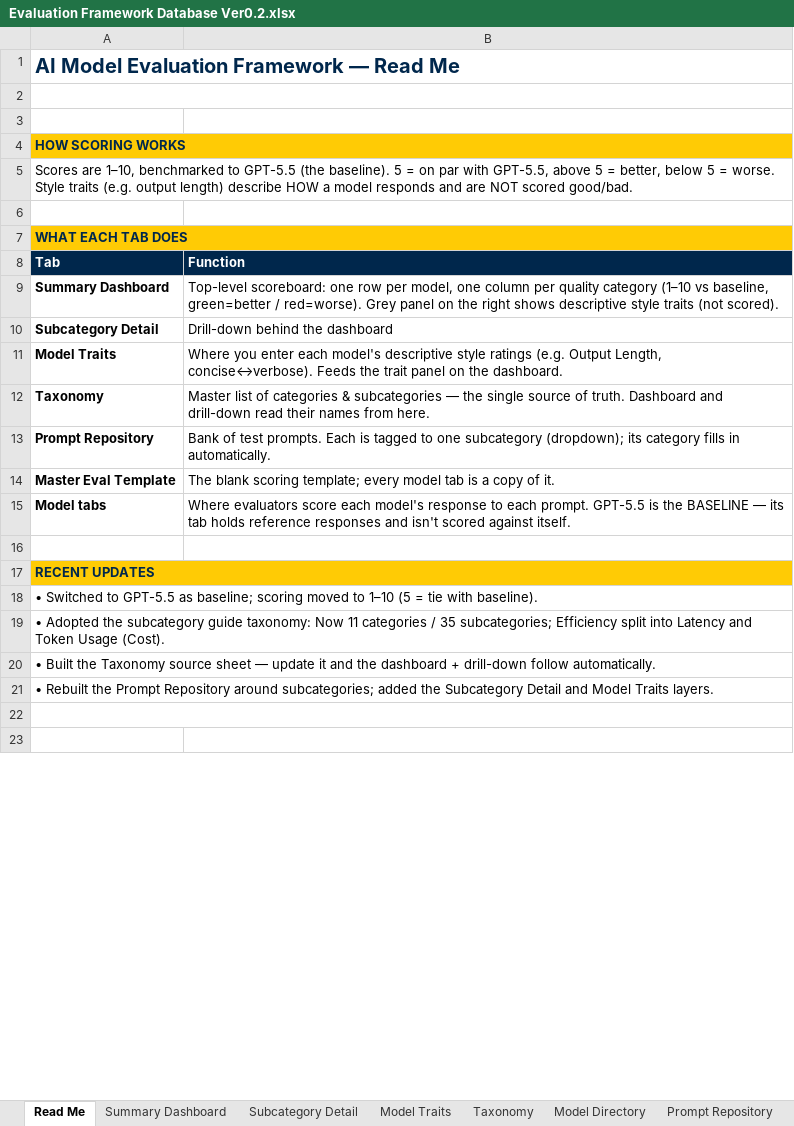
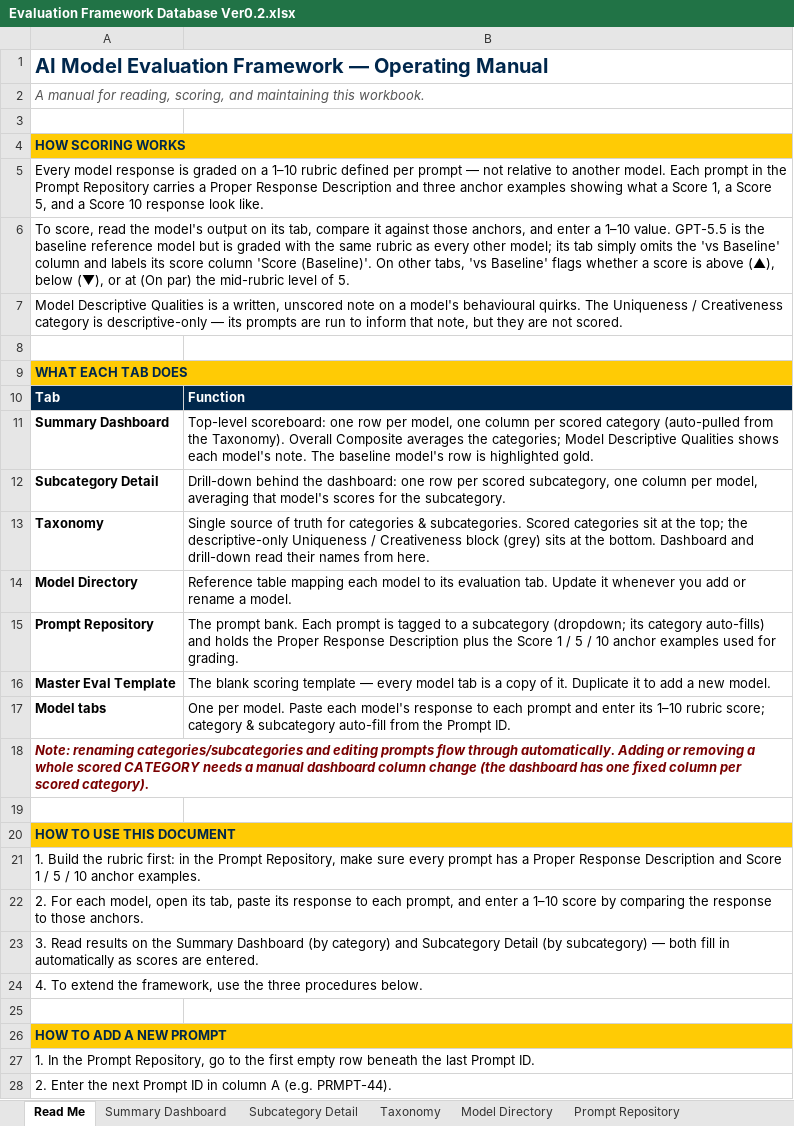
Before and after one commit to CarlosBerm/ITS-Examples, an Excel workbook: AI Evaluation Framework/Evaluation Framework Database Ver0.2.xlsx, sheet Read Me, drawn as a sheet; only a part is shown; the shorter side is filled out with more unchanged rows; values as stored, in another font and other column widths than the file's, no borders; removed rows and columns are numbered as before the commit, all else as after; the diff covers the shown part only; the diff names each change by its address in the sheet, - before the commit and + after, or states it on an @@ line.

```diff
--- a/AI Evaluation Framework/Evaluation Framework Database Ver0.2.xlsx (sheet Read Me)
+++ b/AI Evaluation Framework/Evaluation Framework Database Ver0.2.xlsx (sheet Read Me)
-sheet tab: Model Traits
-A1: AI Model Evaluation Framework — Read Me
+A1: AI Model Evaluation Framework — Operating Manual
-A2: (empty)
+A2: A manual for reading, scoring, and maintaining this workbook.
-A5: Scores are 1–10, benchmarked to GPT-5.5 (the baseline). 5 = on par with GPT-5.5, above 5 = better, below 5 = worse. Style traits (e.g. output length) describe HOW a model responds and are NOT scored good/bad.
+A5: Every model response is graded on a 1–10 rubric defined per prompt — not relative to another model. Each prompt in the Prompt Repository carries a Proper Response Description and three anchor examples showing what a Score 1, a Score 5, and a Score 10 response look like.
+row 6: To score, read the model's output on its tab, compare it against those anchors, and enter a 1–10 value. GPT-5.5 is the baseline reference model but is graded with the same rubric as every other model; its tab simply omits the 'vs Baseline' column and labels its score column 'Score (Baseline)'. On other tabs, 'vs Baseline' flags whether a score is above (▲), below (▼), or at (On par) the mid-rubric level of 5.
+row 7: Model Descriptive Qualities is a written, unscored note on a model's behavioural quirks. The Uniqueness / Creativeness category is descriptive-only — its prompts are run to inform that note, but they are not scored.
-B11: …column per quality category (1–10 vs baseline, green=better / red=worse). Grey panel on the right shows descriptive style traits (not scored).
+B11: …column per scored category (auto-pulled from the Taxonomy). Overall Composite averages the categories; Model Descriptive Qualities shows each model's note. The baseline model's row is highlighted gold.
-B12: …behind the dashboard
+B12: …behind the dashboard: one row per scored subcategory, one column per model, averaging that model's scores for the subcategory.
-row 11: Model Traits | Where you enter each model's descriptive style ratings (e.g. Output Length, concise↔verbose). Feeds the trait panel on the dashboard.
-B13: Master list of categories & subcategories — the single source of truth. Dashboard and…
+B13: Single source of truth for categories & subcategories. Scored categories sit at the top; the descriptive-only Uniqueness / Creativeness block (grey) sits at the bottom. Dashboard and…
+row 14: Model Directory | Reference table mapping each model to its evaluation tab. Update it whenever you add or rename a model.
-B15: Bank of test prompts. Each is tagged to one subcategory (dropdown); its category fills in automatically.
+B15: The prompt bank. Each prompt is tagged to a subcategory (dropdown; its category auto-fills) and holds the Proper Response Description plus the Score 1 / 5 / 10 anchor examples used for grading.
-B16: …blank scoring template; every model tab is a copy of it.
+B16: …blank scoring template — every model tab is a copy of it. Duplicate it to add a new model.
-B17: Where evaluators score each model's response to each prompt. GPT-5.5 is the BASELINE — its tab holds reference responses and isn't scored against itself.
+B17: One per model. Paste each model's response to each prompt and enter its 1–10 rubric score; category & subcategory auto-fill from the Prompt ID.
+row 18: Note: renaming categories/subcategories and editing prompts flow through automatically. Adding or removing a whole scored CATEGORY needs a manual dashboard column change (the dashboard has one fixed column per scored category).
-A20: RECENT UPDATES
+A20: HOW TO USE THIS DOCUMENT
-A21: • Switched to GPT-5.5 as baseline; scoring moved to 1–10 (5 = tie with baseline).
+A21: 1. Build the rubric first: in the Prompt Repository, make sure every prompt has a Proper Response Description and Score 1 / 5 / 10 anchor examples.
-A22: • Adopted the subcategory guide taxonomy: Now 11 categories / 35 subcategories; Efficiency split into Latency and Token Usage (Cost).
+A22: 2. For each model, open its tab, paste its response to each prompt, and enter a 1–10 score by comparing the response to those anchors.
-A23: • Built the Taxonomy source sheet — update it and the dashboard + drill-down follow automatically.
+A23: 3. Read results on the Summary Dashboard (by category) and Subcategory Detail (by subcategory) — both fill in automatically as scores are entered.
-A24: • Rebuilt the Prompt Repository around subcategories; added the Subcategory Detail and Model Traits layers.
+A24: 4. To extend the framework, use the three procedures below.
-A22:B22 merged
+row 26: HOW TO ADD A NEW PROMPT
+row 27: 1. In the Prompt Repository, go to the first empty row beneath the last Prompt ID.
+row 28: 2. Enter the next Prompt ID in column A (e.g. PRMPT-44).
```
Also changed, not shown: 10 added rows, 6 edited cells and cell formats elsewhere in this sheet, sheet Subcategory Detail, sheet GPT-4.1, sheet Llama 4 Maverick, sheet Claude Sonnet 4.6, sheet GPT-5-mini (Reasoning), sheet Claude Opus 4.6 (Reasoning), 6 more sheets, 9 other files.
